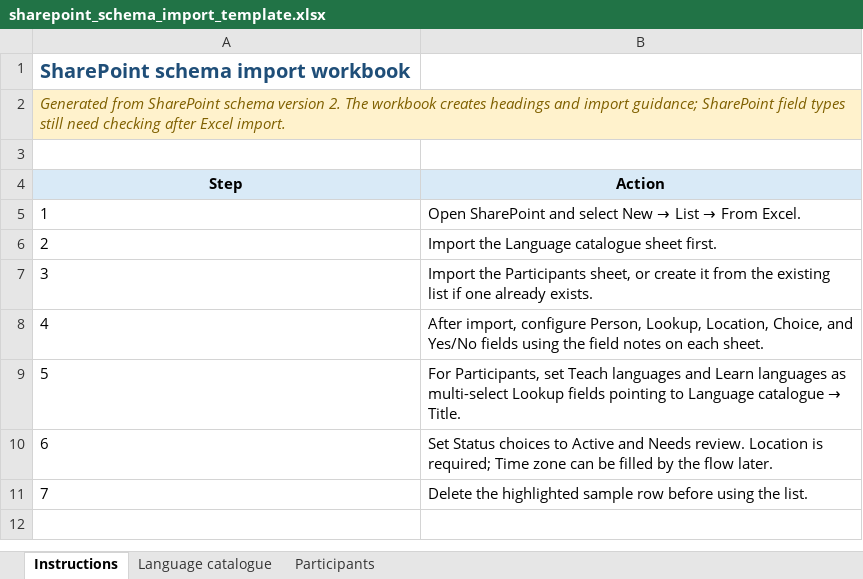
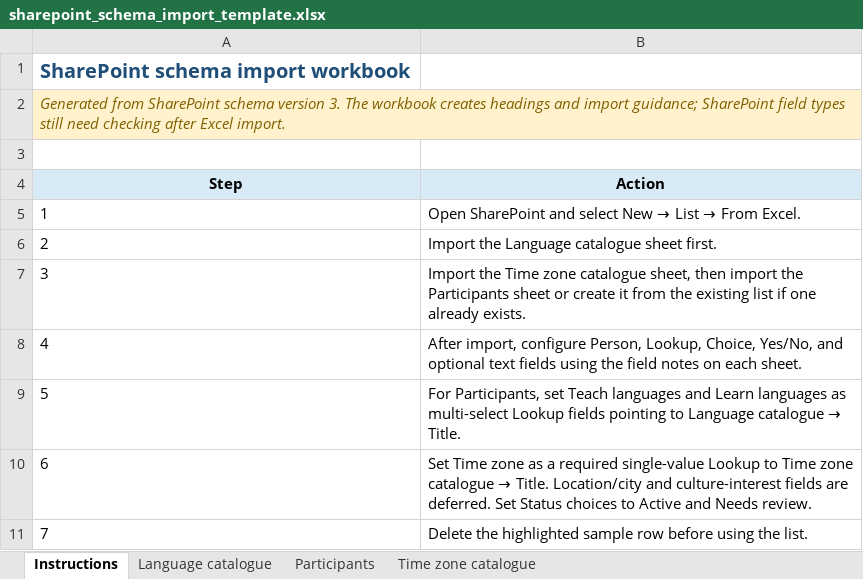
Before and after one commit to maoy1/tandem-language-culture-app, an Excel workbook: docs/sharepoint_schema_import_template.xlsx, sheet Instructions, drawn as a sheet; values as stored, in another font and other column widths than the file's, no borders; the diff names each change by its address in the sheet, - before the commit and + after, or states it on an @@ line.

```diff
--- a/docs/sharepoint_schema_import_template.xlsx (sheet Instructions)
+++ b/docs/sharepoint_schema_import_template.xlsx (sheet Instructions)
+sheet tab: Time zone catalogue
-A2 (Step): …schema version 2. The workbook…
+A2 (Step): …schema version 3. The workbook…
-B7 (Action): Import the Participants sheet, or create…
+B7 (Action): Import the Time zone catalogue sheet, then import the Participants sheet or create…
-B8 (Action): …Person, Lookup, Location, Choice, and Yes/No fields using…
+B8 (Action): …Person, Lookup, Choice, Yes/No, and optional text fields using…
@@ B10 (Action): Set Status choices to Active and Needs review. Location is required; Time zone can be filled by the flow later. → Set Time zone as a required single-value Lookup to Time zone catalogue → Title. Location/city and culture-interest fields are deferred. Set Status choices to Active and Needs review. @@
```
Also changed, not shown: sheet Participants, 12 other files.
